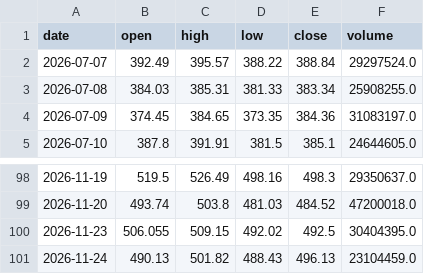
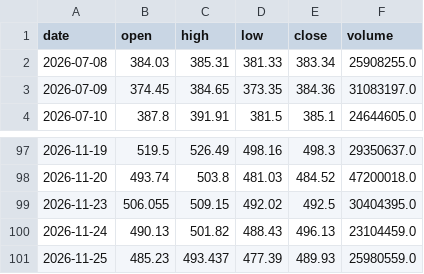
Before and after one commit to liambrohrer/stock_app, a CSV file: MSFT_daily_prices.csv, drawn as a sheet; only a part is shown, gaps mark what is left out; removed rows and columns are numbered as before the commit, all else as after; the diff names each change by its address in the sheet, - before the commit and + after, or states it on an @@ line.

```diff
--- a/MSFT_daily_prices.csv
+++ b/MSFT_daily_prices.csv
-row 2: 2026-07-07 | 392.49 | 395.57 | 388.22 | 388.84 | 29297524.0
+row 101: 2026-11-25 | 485.23 | 493.437 | 477.39 | 489.93 | 25980559.0
```
Also changed, not shown: AAPL_daily_prices.csv, NVDA_daily_prices.csv, 1 other file.
